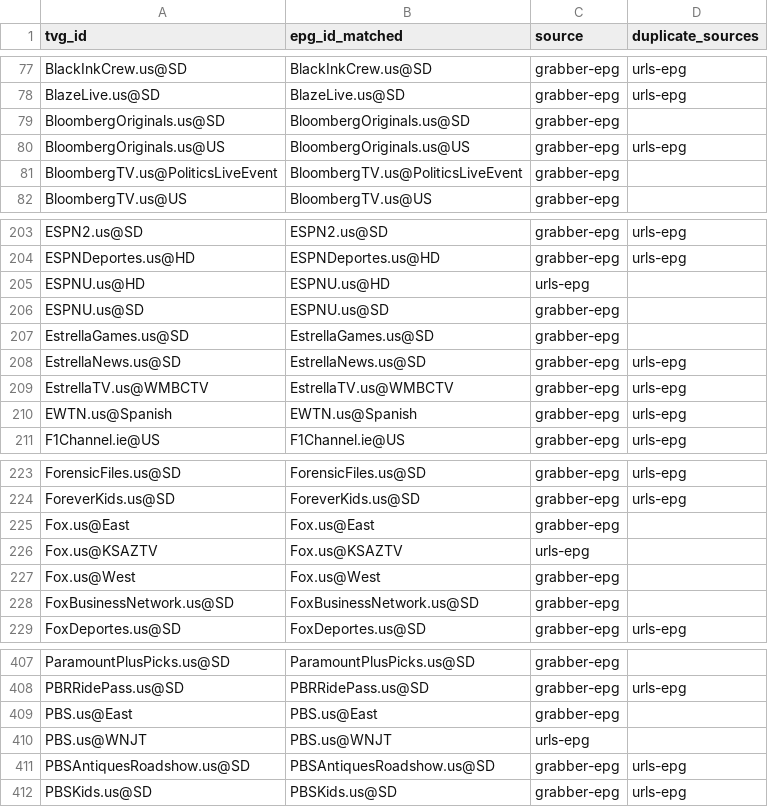
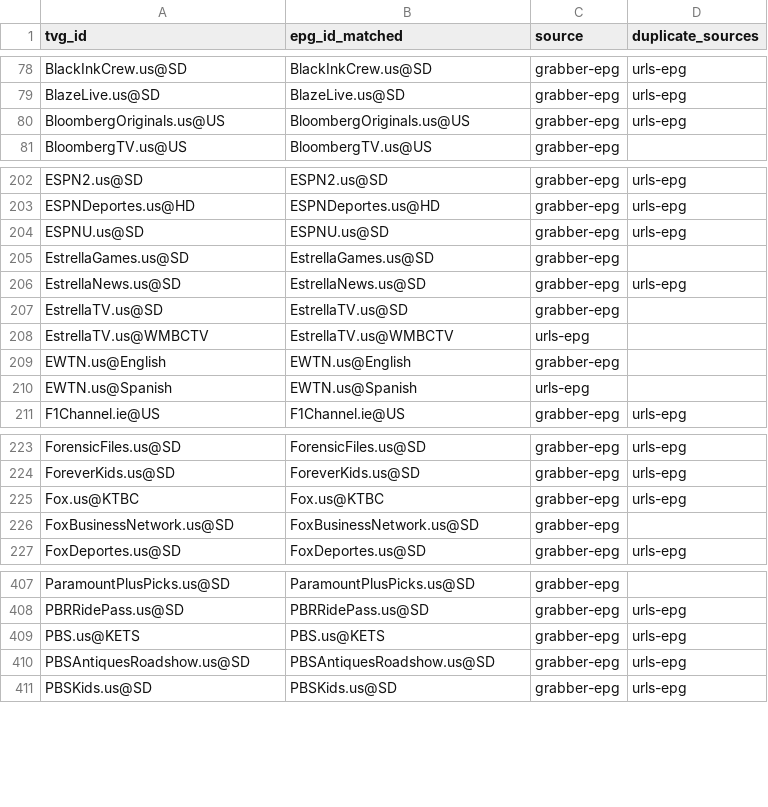
Before and after one commit to umarjamilpc/EPG-LIST-GEN, a CSV file: epgs/US/reports/merge-matched.csv, drawn as a sheet; only a part is shown, gaps mark what is left out; the diff covers the shown part only.

```diff
--- a/epgs/US/reports/merge-matched.csv
+++ b/epgs/US/reports/merge-matched.csv
@@ -78,5 +79,3 @@ BlackInkCrew.us@SD,BlackInkCrew.us@SD,grabber-epg,urls-epg
 BlazeLive.us@SD,BlazeLive.us@SD,grabber-epg,urls-epg
-BloombergOriginals.us@SD,BloombergOriginals.us@SD,grabber-epg,
 BloombergOriginals.us@US,BloombergOriginals.us@US,grabber-epg,urls-epg
-BloombergTV.us@PoliticsLiveEvent,BloombergTV.us@PoliticsLiveEvent,grabber-epg,
 BloombergTV.us@US,BloombergTV.us@US,grabber-epg,
@@ -204,8 +203,9 @@ ESPN2.us@SD,ESPN2.us@SD,grabber-epg,urls-epg
 ESPNDeportes.us@HD,ESPNDeportes.us@HD,grabber-epg,urls-epg
-ESPNU.us@HD,ESPNU.us@HD,urls-epg,
-ESPNU.us@SD,ESPNU.us@SD,grabber-epg,
+ESPNU.us@SD,ESPNU.us@SD,grabber-epg,urls-epg
 EstrellaGames.us@SD,EstrellaGames.us@SD,grabber-epg,
 EstrellaNews.us@SD,EstrellaNews.us@SD,grabber-epg,urls-epg
-EstrellaTV.us@WMBCTV,EstrellaTV.us@WMBCTV,grabber-epg,urls-epg
-EWTN.us@Spanish,EWTN.us@Spanish,grabber-epg,urls-epg
+EstrellaTV.us@SD,EstrellaTV.us@SD,grabber-epg,
+EstrellaTV.us@WMBCTV,EstrellaTV.us@WMBCTV,urls-epg,
+EWTN.us@English,EWTN.us@English,grabber-epg,
+EWTN.us@Spanish,EWTN.us@Spanish,urls-epg,
 F1Channel.ie@US,F1Channel.ie@US,grabber-epg,urls-epg
@@ -224,5 +224,3 @@ ForensicFiles.us@SD,ForensicFiles.us@SD,grabber-epg,urls-epg
 ForeverKids.us@SD,ForeverKids.us@SD,grabber-epg,urls-epg
-Fox.us@East,Fox.us@East,grabber-epg,
-Fox.us@KSAZTV,Fox.us@KSAZTV,urls-epg,
-Fox.us@West,Fox.us@West,grabber-epg,
+Fox.us@KTBC,Fox.us@KTBC,grabber-epg,urls-epg
 FoxBusinessNetwork.us@SD,FoxBusinessNetwork.us@SD,grabber-epg,
@@ -408,4 +408,3 @@ ParamountPlusPicks.us@SD,ParamountPlusPicks.us@SD,grabber-epg,
 PBRRidePass.us@SD,PBRRidePass.us@SD,grabber-epg,urls-epg
-PBS.us@East,PBS.us@East,grabber-epg,
-PBS.us@WNJT,PBS.us@WNJT,urls-epg,
+PBS.us@KETS,PBS.us@KETS,grabber-epg,urls-epg
 PBSAntiquesRoadshow.us@SD,PBSAntiquesRoadshow.us@SD,grabber-epg,urls-epg
```
Also changed, not shown: 7 added rows, 3 removed rows and 35 edited cells elsewhere in this file, epgs/US/reports/grabber-matched.csv, epgs/US/reports/urls-matched.csv, 12 other files.
